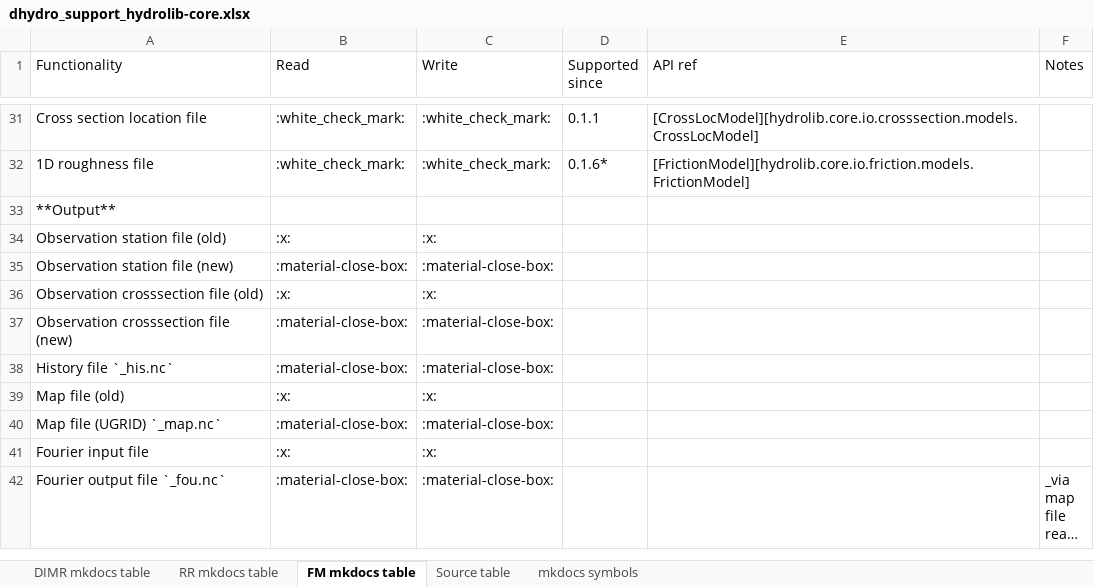
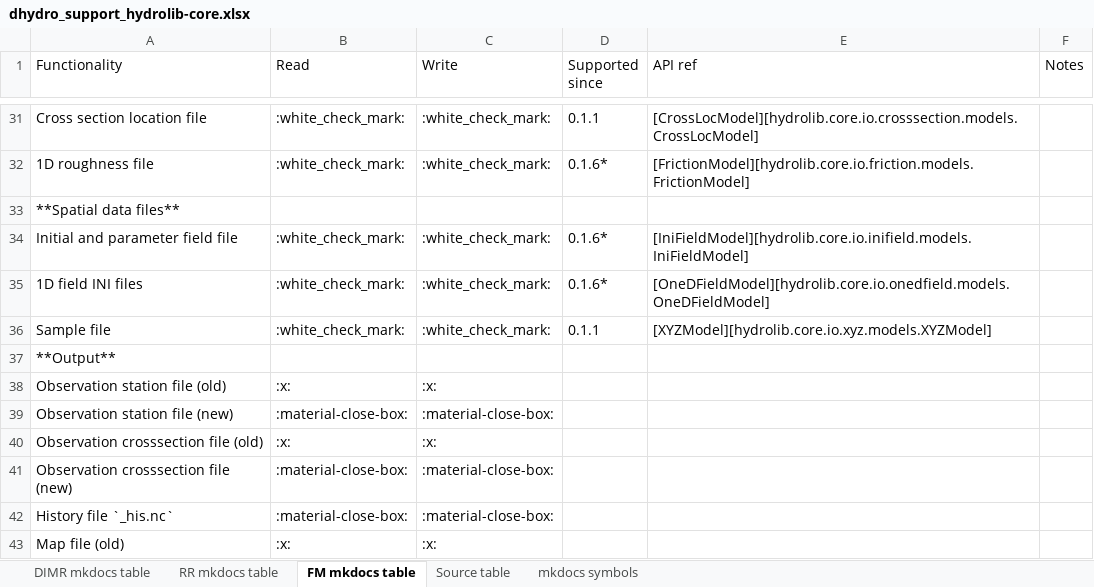
Before and after one commit to Deltares/HYDROLIB-core, an Excel workbook: docs/topics/dhydro_support_hydrolib-core.xlsx, sheet FM mkdocs table, drawn as a sheet; only a part is shown, gaps mark what is left out; the shorter side is filled out with more unchanged rows; long unchanged cells end in …; values as stored, in another font and other column widths than the file's, no borders; the diff names each change by its address in the sheet, - before the commit and + after, or states it on an @@ line.

Commit message:
#119: Add inifield and onedfield to apidocs and list of supported functionalities.

```diff
--- a/docs/topics/dhydro_support_hydrolib-core.xlsx (sheet FM mkdocs table)
+++ b/docs/topics/dhydro_support_hydrolib-core.xlsx (sheet FM mkdocs table)
+row 33: **Spatial data files**
+row 34: Initial and parameter field file | :white_check_mark: | :white_check_mark: | 0.1.6* | [IniFieldModel][hydrolib.core.io.inifield.models.IniFieldModel]
+row 35: 1D field INI files | :white_check_mark: | :white_check_mark: | 0.1.6* | [OneDFieldModel][hydrolib.core.io.onedfield.models.OneDFieldModel]
+row 36: Sample file | :white_check_mark: | :white_check_mark: | 0.1.1 | [XYZModel][hydrolib.core.io.xyz.models.XYZModel]
```
Also changed, not shown: sheet Source table, formulas that keep their value, 2 other files.
